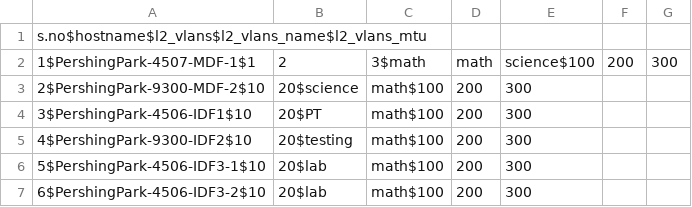
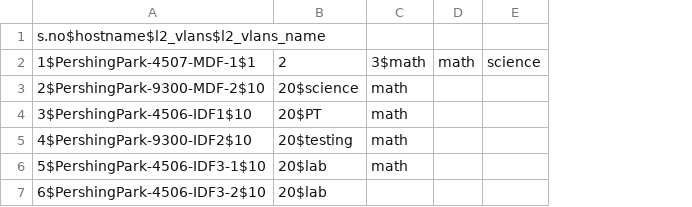
Before and after one commit to Traversa-Solutions-Inc/JINJA_TEMPLATING, a CSV file: jinja2_variables.csv, drawn as a sheet; removed rows and columns are numbered as before the commit, all else as after; the diff names each change by its address in the sheet, - before the commit and + after, or states it on an @@ line.

Commit message:
Update jinja2_variables.csv

```diff
--- a/jinja2_variables.csv
+++ b/jinja2_variables.csv
-column C, rows 2-7: 3$math | math$100 | math$100 | math$100 | math$100 | math$100
+column C, rows 2-6: 3$math | math | math | math | math
-column E, rows 2-7: science$100 | 300 | 300 | 300 | 300 | 300
-column F, row 2: 200
-column G, row 2: 300
+column E, row 2: science
-A1: s.no$hostname$l2_vlans$l2_vlans_name$l2_vlans_mtu
+A1: s.no$hostname$l2_vlans$l2_vlans_name
-D3:D7: 200
+D3:D7: (empty)
```
